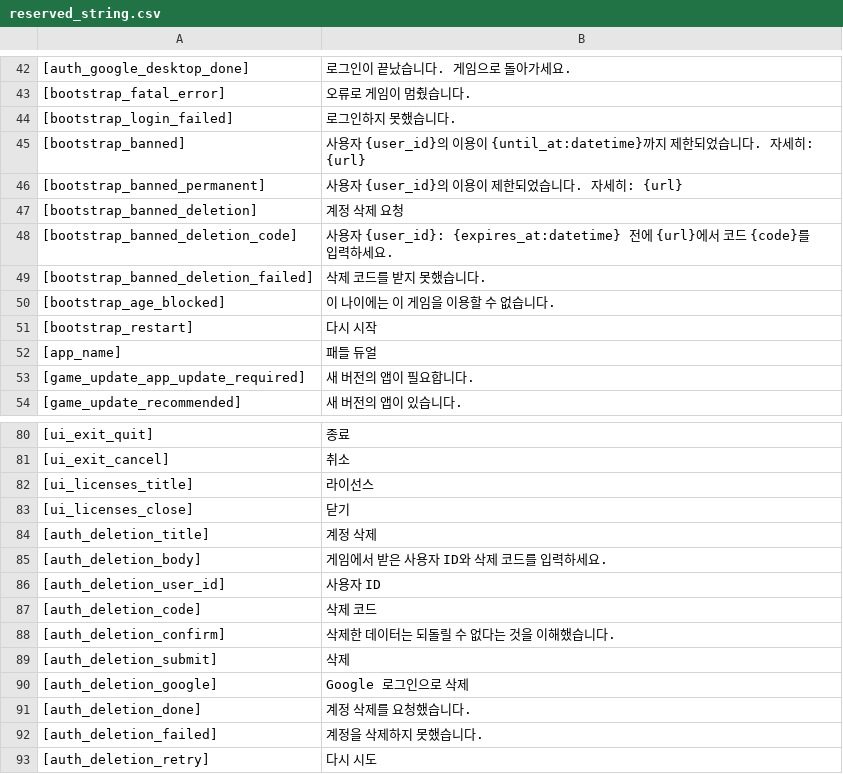
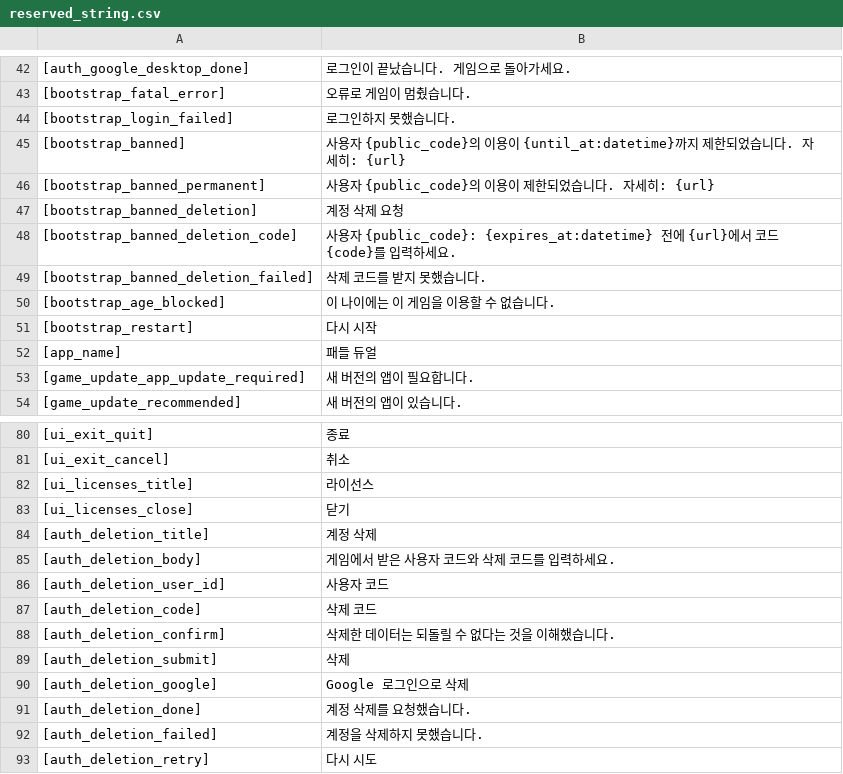
Before and after one commit to wnsrn3436/open-game-works-game-pong, a CSV file: data/system/reserved_string.csv, drawn as a sheet; only a part is shown, gaps mark what is left out; the diff names each change by its address in the sheet, - before the commit and + after, or states it on an @@ line.

```diff
--- a/data/system/reserved_string.csv
+++ b/data/system/reserved_string.csv
-B45: 사용자 {user_id}의 이용…
+B45: 사용자 {public_code}의 이용…
-B46: 사용자 {user_id}의 이용이 제한되었습니다. 자세히: {url}
+B46: 사용자 {public_code}의 이용이 제한되었습니다. 자세히: {url}
-B48: …자 {user_id}: {expires_at:datetime} 전…
+B48: …자 {public_code}: {expires_at:datetime} 전…
-B85: 게임에서 받은 사용자 ID와 삭제 코드를 입력하세요.
+B85: 게임에서 받은 사용자 코드와 삭제 코드를 입력하세요.
-B86: 사용자 ID
+B86: 사용자 코드
```
Also changed, not shown: data/translations/en.csv, data/translations/ko.csv, 1 other file.
